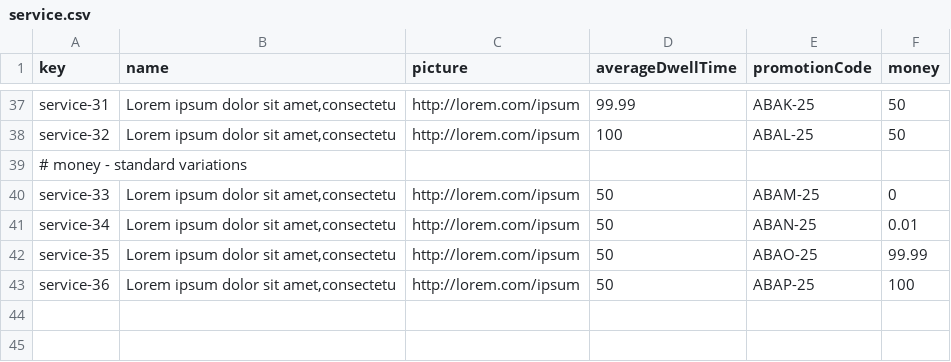
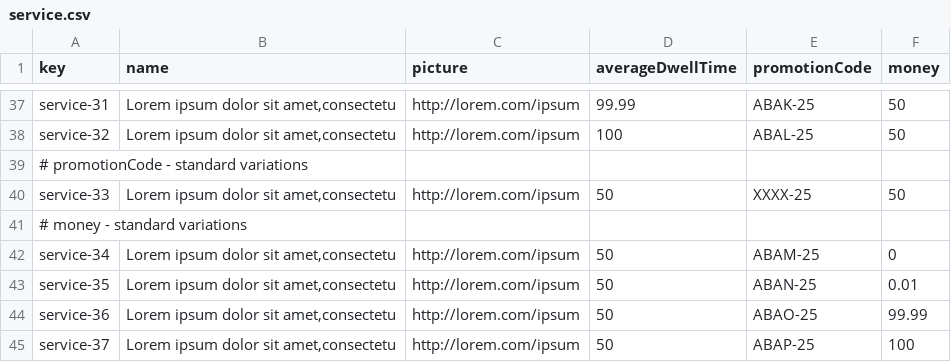
Before and after one commit to DP2-C1-037/Acme-ANS-D04, a CSV file: src/main/resources/WEB-INF/data/sample/service.csv, drawn as a sheet; only a part is shown, gaps mark what is left out.

Commit message:
bookings sample data added

```diff
--- a/src/main/resources/WEB-INF/data/sample/service.csv
+++ b/src/main/resources/WEB-INF/data/sample/service.csv
@@ -38,6 +38,8 @@ service-31,"Lorem ipsum dolor sit amet,consectetu",http://lorem.com/ipsum,99.99,
 service-32,"Lorem ipsum dolor sit amet,consectetu",http://lorem.com/ipsum,100,ABAL-25,50
+# promotionCode - standard variations
+service-33,"Lorem ipsum dolor sit amet,consectetu",http://lorem.com/ipsum,50,XXXX-25,50
 # money - standard variations
-service-33,"Lorem ipsum dolor sit amet,consectetu",http://lorem.com/ipsum,50,ABAM-25,0
-service-34,"Lorem ipsum dolor sit amet,consectetu",http://lorem.com/ipsum,50,ABAN-25,0.01
-service-35,"Lorem ipsum dolor sit amet,consectetu",http://lorem.com/ipsum,50,ABAO-25,99.99
-service-36,"Lorem ipsum dolor sit amet,consectetu",http://lorem.com/ipsum,50,ABAP-25,100
+service-34,"Lorem ipsum dolor sit amet,consectetu",http://lorem.com/ipsum,50,ABAM-25,0
+service-35,"Lorem ipsum dolor sit amet,consectetu",http://lorem.com/ipsum,50,ABAN-25,0.01
+service-36,"Lorem ipsum dolor sit amet,consectetu",http://lorem.com/ipsum,50,ABAO-25,99.99
+service-37,"Lorem ipsum dolor sit amet,consectetu",http://lorem.com/ipsum,50,ABAP-25,100
```
Also changed, not shown: 2 other files.
